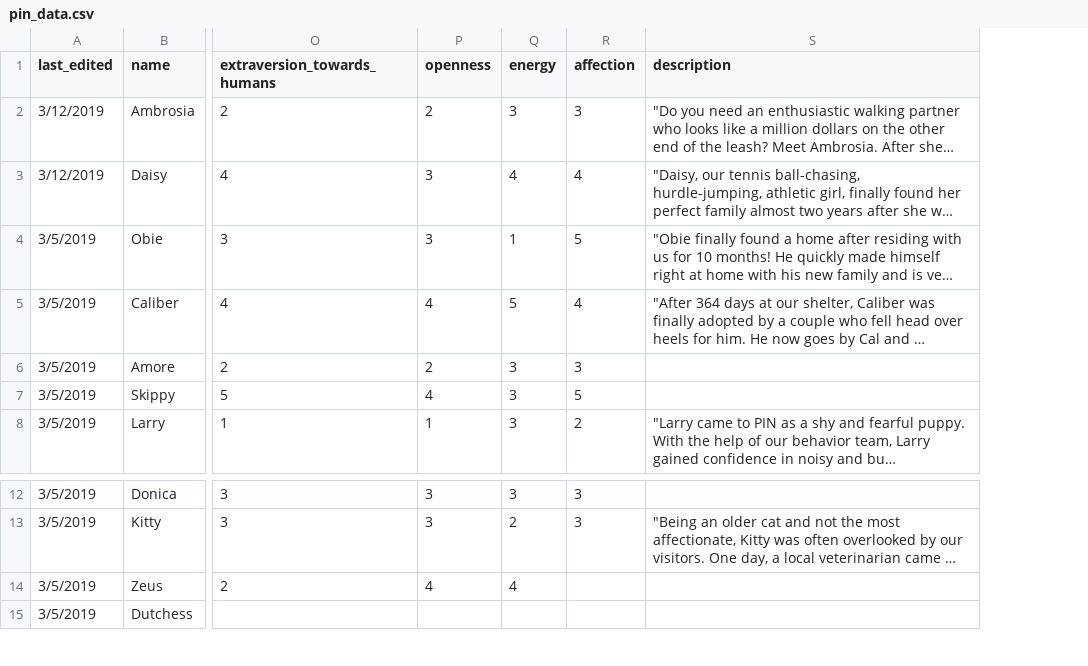
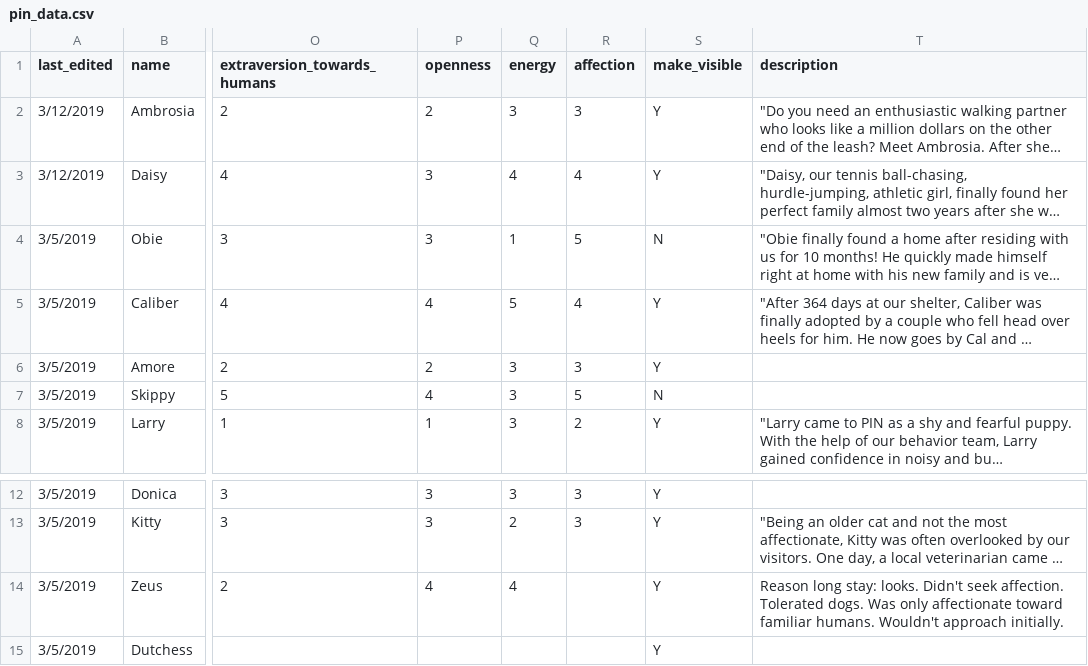
Before and after one commit to sarahsoup/pets-in-need, a CSV file: assets/data/pin_data.csv, drawn as a sheet; only a part is shown, gaps mark what is left out; long unchanged cells end in …; addresses are those after the commit; the diff names each change by its address in the sheet, - before the commit and + after, or states it on an @@ line.

Commit message:
03.18 data update and filter

```diff
--- a/assets/data/pin_data.csv
+++ b/assets/data/pin_data.csv
+column S (make_visible), rows 2-8: Y | Y | N | Y | Y | N | Y; rows 12-15: all Y
-T14 (description): (empty)
+T14 (description): Reason long stay: looks. Didn't seek affection. Tolerated dogs. Was only affectionate toward familiar humans. Wouldn't approach initially.
```
Also changed, not shown: 1 other file.
